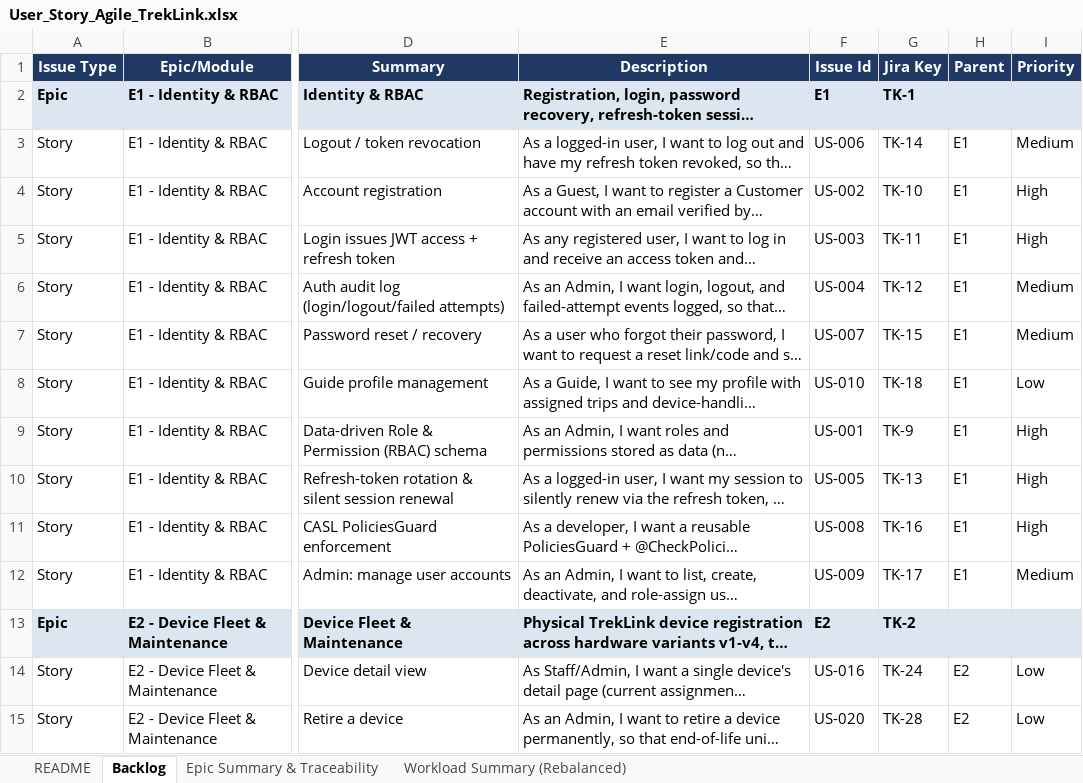
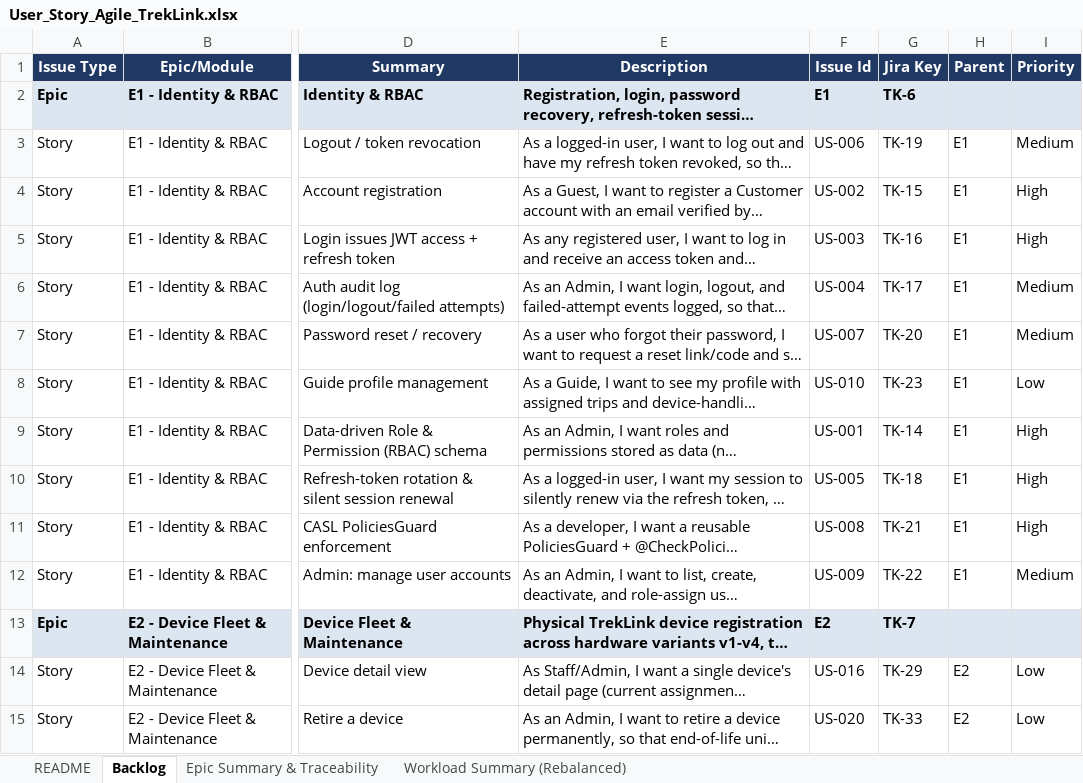
Before and after one commit to TrekLink-Team/treklink-docs, an Excel workbook: _docs/00-project-context/User_Story_Agile_TrekLink.xlsx, sheet Backlog, drawn as a sheet; only a part is shown, gaps mark what is left out; long unchanged cells end in …; values as stored, in another font and other column widths than the file's, no borders; the diff covers the shown part only; the diff names each change by its address in the sheet, - before the commit and + after, or states it on an @@ line.

```diff
--- a/_docs/00-project-context/User_Story_Agile_TrekLink.xlsx (sheet Backlog)
+++ b/_docs/00-project-context/User_Story_Agile_TrekLink.xlsx (sheet Backlog)
-G2 (Jira Key): TK-1
+G2 (Jira Key): TK-6
-G3 (Jira Key): TK-14
+G3 (Jira Key): TK-19
-G4 (Jira Key): TK-10
+G4 (Jira Key): TK-15
-G5 (Jira Key): TK-11
+G5 (Jira Key): TK-16
-G6 (Jira Key): TK-12
+G6 (Jira Key): TK-17
-G7 (Jira Key): TK-15
+G7 (Jira Key): TK-20
-G8 (Jira Key): TK-18
+G8 (Jira Key): TK-23
-G9 (Jira Key): TK-9
+G9 (Jira Key): TK-14
-G10 (Jira Key): TK-13
+G10 (Jira Key): TK-18
-G11 (Jira Key): TK-16
+G11 (Jira Key): TK-21
-G12 (Jira Key): TK-17
+G12 (Jira Key): TK-22
-G13 (Jira Key): TK-2
+G13 (Jira Key): TK-7
-G14 (Jira Key): TK-24
+G14 (Jira Key): TK-29
-G15 (Jira Key): TK-28
+G15 (Jira Key): TK-33
```
Also changed, not shown: 84 edited cells elsewhere in this sheet, 7 other files.
